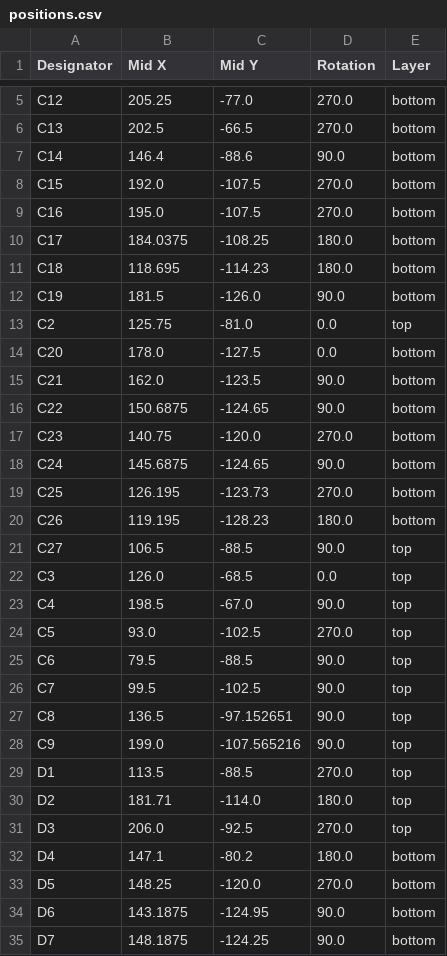
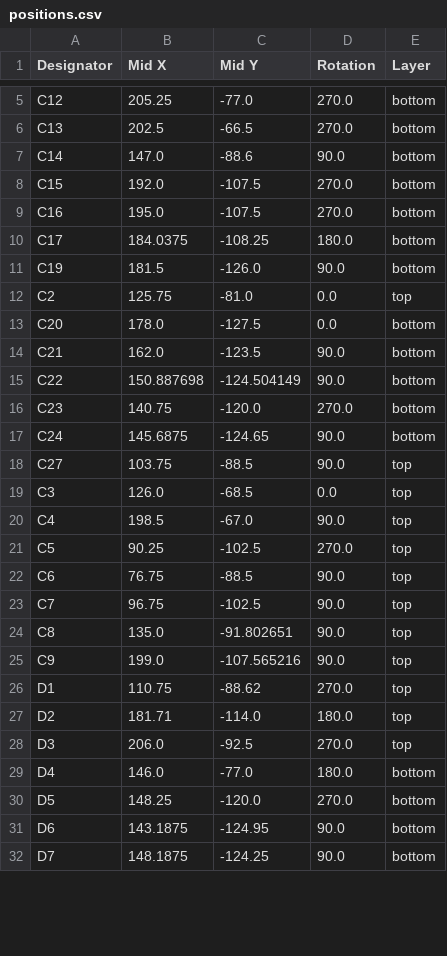
Before and after one commit to brunogle/fuente-12v, a CSV file: production/positions.csv, drawn as a sheet; only a part is shown, gaps mark what is left out; the diff covers the shown part only.

```diff
--- a/production/positions.csv
+++ b/production/positions.csv
@@ -6,3 +6,3 @@ C12,205.25,-77.0,270.0,bottom
 C13,202.5,-66.5,270.0,bottom
-C14,146.4,-88.6,90.0,bottom
+C14,147.0,-88.6,90.0,bottom
 C15,192.0,-107.5,270.0,bottom
@@ -10,3 +10,2 @@ C16,195.0,-107.5,270.0,bottom
 C17,184.0375,-108.25,180.0,bottom
-C18,118.695,-114.23,180.0,bottom
 C19,181.5,-126.0,90.0,bottom
@@ -15,19 +14,17 @@ C20,178.0,-127.5,0.0,bottom
 C21,162.0,-123.5,90.0,bottom
-C22,150.6875,-124.65,90.0,bottom
+C22,150.887698,-124.504149,90.0,bottom
 C23,140.75,-120.0,270.0,bottom
 C24,145.6875,-124.65,90.0,bottom
-C25,126.195,-123.73,270.0,bottom
-C26,119.195,-128.23,180.0,bottom
-C27,106.5,-88.5,90.0,top
+C27,103.75,-88.5,90.0,top
 C3,126.0,-68.5,0.0,top
 C4,198.5,-67.0,90.0,top
-C5,93.0,-102.5,270.0,top
-C6,79.5,-88.5,90.0,top
-C7,99.5,-102.5,90.0,top
-C8,136.5,-97.152651,90.0,top
+C5,90.25,-102.5,270.0,top
+C6,76.75,-88.5,90.0,top
+C7,96.75,-102.5,90.0,top
+C8,135.0,-91.802651,90.0,top
 C9,199.0,-107.565216,90.0,top
-D1,113.5,-88.5,270.0,top
+D1,110.75,-88.62,270.0,top
 D2,181.71,-114.0,180.0,top
 D3,206.0,-92.5,270.0,top
-D4,147.1,-80.2,180.0,bottom
+D4,146.0,-77.0,180.0,bottom
 D5,148.25,-120.0,270.0,bottom
```
Also changed, not shown: 6 added rows, 7 removed rows and 38 edited cells elsewhere in this file, fuente-12v.csv, production/bom.csv, 23 other files.
